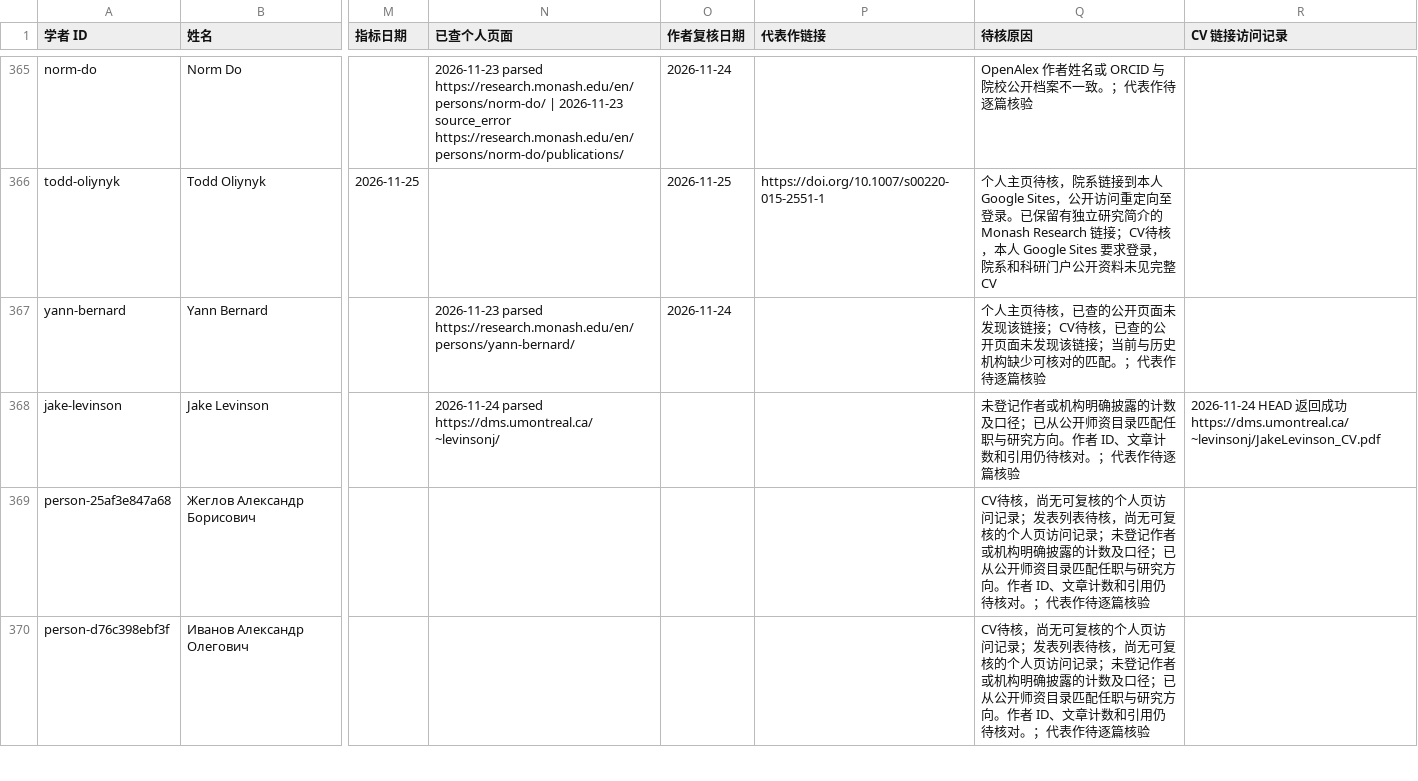
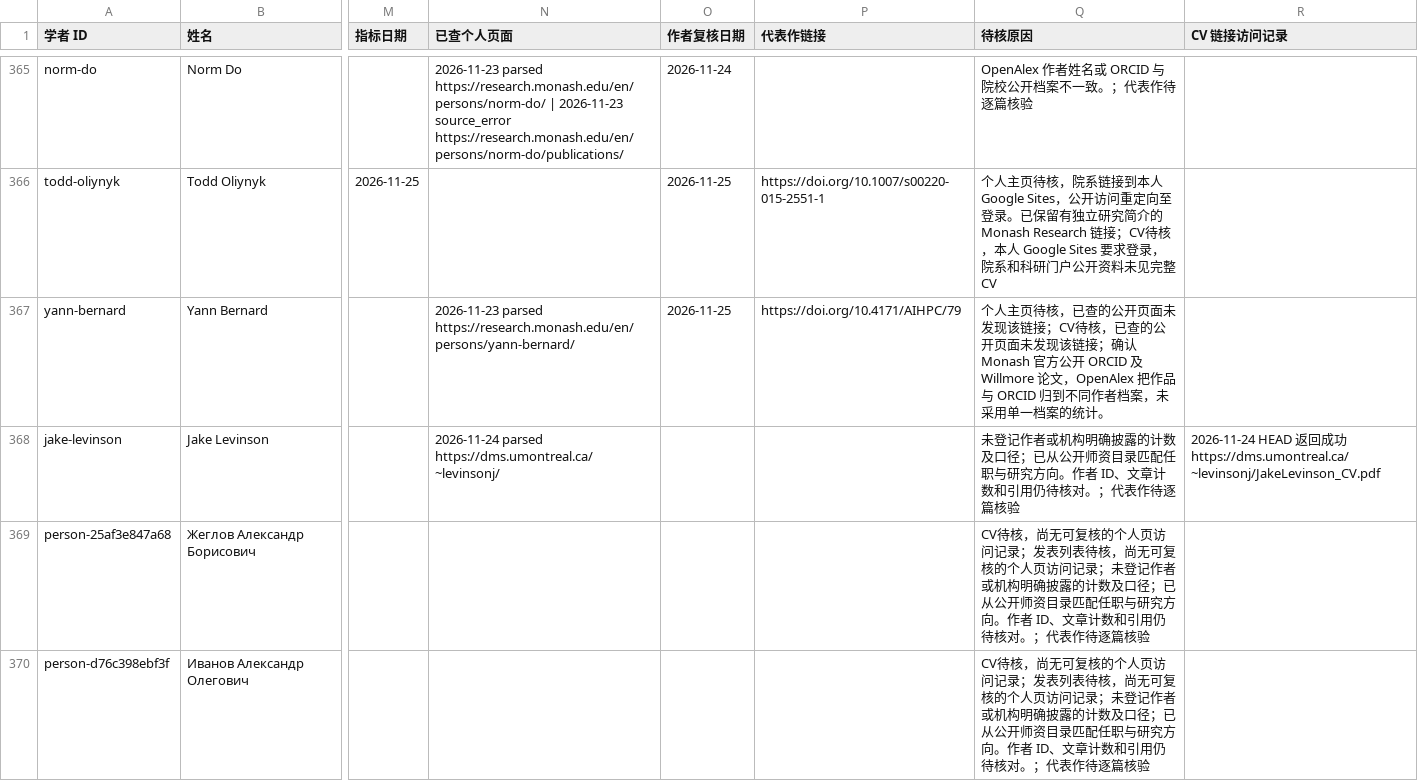
Before and after one commit to zyx-dirtystar/geometry-faculty-atlas, a CSV file: collector/field-review.csv, drawn as a sheet; only a part is shown, gaps mark what is left out; the diff covers the shown part only; the diff names each change by its address in the sheet, - before the commit and + after, or states it on an @@ line.

```diff
--- a/collector/field-review.csv
+++ b/collector/field-review.csv
-O367 (作者复核日期): 2026-11-24
+O367 (作者复核日期): 2026-11-25
-P367 (代表作链接): (empty)
+P367 (代表作链接): https://doi.org/10.4171/AIHPC/79
-Q367 (待核原因): …该链接；当前与历史机构缺少可核对的匹配。；代表作待逐篇核验
+Q367 (待核原因): …该链接；确认 Monash 官方公开 ORCID 及 Willmore 论文，OpenAlex 把作品与 ORCID 归到不同作者档案，未采用单一档案的统计。
```
Also changed, not shown: 26 edited cells elsewhere in this file, 12 other files.
